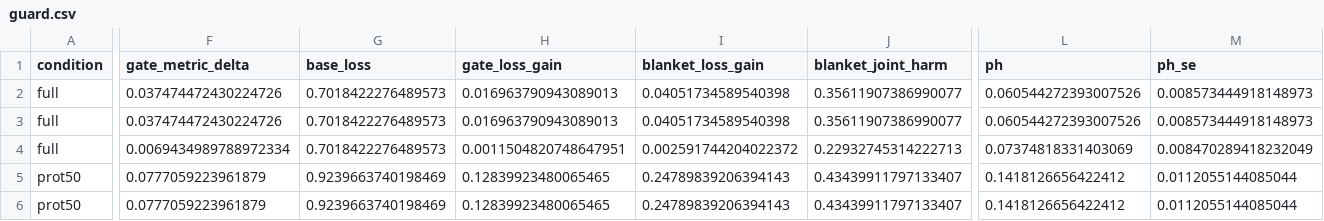
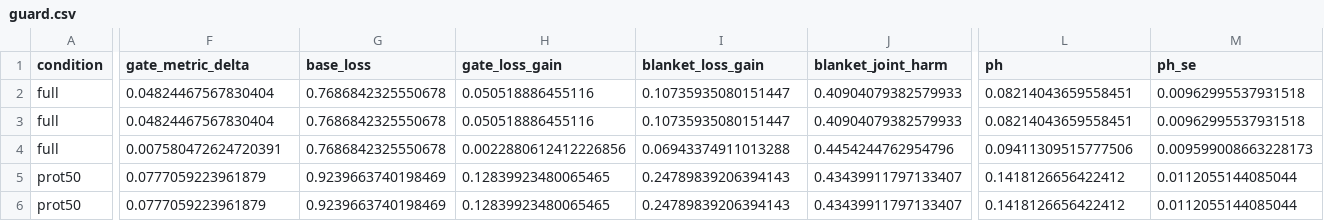
Before and after one commit to anonymous221206/GUARD, a CSV file: results/drugban_biosnap_cluster_s42_pool-deployment/guard.csv, drawn as a sheet; only a part is shown, gaps mark what is left out; the diff covers the shown part only; the diff names each change by its address in the sheet, - before the commit and + after, or states it on an @@ line.

Commit message:
Measure harm against the frozen output, not the tempered one
pipeline.run handed the temperature-scaled prediction to every role the
reference plays: the action features, the harm event, the prediction a
declined query keeps, and the frozen metric it reports. gates_core.gate_row
already kept those on the raw output and let the temperature act only inside
the candidate, which is what the paper describes. The two paths therefore
disagreed whenever a driver selected a temperature other than one. DrugBAN did
so in 13 of the 20 seed-42 cells checked, so its harm was measured against a
different reference from most other benchmarks.

run() now defaults to reference="raw" and keeps "tempered" so that older runs
can be repeated. exp_drugban.py and mosei_full.py follow the same default, and
the canonical result paths now hold the raw-reference runs. Temperature
preserves class decisions and rankings, so every frozen accuracy, F1 and AUROC
entry is unchanged.

The DrugBAN and CMU-MOSEI results are regenerated in the environment pinned by
requirements-reproduce.txt (CPython 3.12.13, numpy 2.5.2, scikit-learn 1.9.0).
The stored base_loss equals the cross-entropy of the raw output in every cell,
and verify_paper.py agrees with the manuscript on all 796 checked cells.

```diff
--- a/results/drugban_biosnap_cluster_s42_pool-deployment/guard.csv
+++ b/results/drugban_biosnap_cluster_s42_pool-deployment/guard.csv
-F2:F3 (gate_metric_delta): 0.037474472430224726
+F2:F3 (gate_metric_delta): 0.04824467567830404
-G2:G4 (base_loss): 0.7018422276489573
+G2:G4 (base_loss): 0.7686842325550678
-H2:H3 (gate_loss_gain): 0.016963790943089013
+H2:H3 (gate_loss_gain): 0.050518886455116
-I2:I3 (blanket_loss_gain): 0.04051734589540398
+I2:I3 (blanket_loss_gain): 0.10735935080151447
-J2:J3 (blanket_joint_harm): 0.35611907386990077
+J2:J3 (blanket_joint_harm): 0.40904079382579933
-L2:L3 (ph): 0.060544272393007526
+L2:L3 (ph): 0.08214043659558451
-M2:M3 (ph_se): 0.008573444918148973
+M2:M3 (ph_se): 0.00962995537931518
-F4 (gate_metric_delta): 0.0069434989788972334
+F4 (gate_metric_delta): 0.007580472624720391
-H4 (gate_loss_gain): 0.0011504820748647951
+H4 (gate_loss_gain): 0.0022880612412226856
-I4 (blanket_loss_gain): 0.002591744204022372
+I4 (blanket_loss_gain): 0.06943374911013288
-J4 (blanket_joint_harm): 0.22932745314222713
+J4 (blanket_joint_harm): 0.4454244762954796
-L4 (ph): 0.07374818331403069
+L4 (ph): 0.09411309515777506
-M4 (ph_se): 0.008470289418232049
+M4 (ph_se): 0.009599008663228173
```
Also changed, not shown: 75 edited cells elsewhere in this file, results/drugban_bindingdb_cluster_s42_pool-deployment/guard.csv, results/drugban_bindingdb_random_s42_pool-source/guard.csv, 16 other files.
